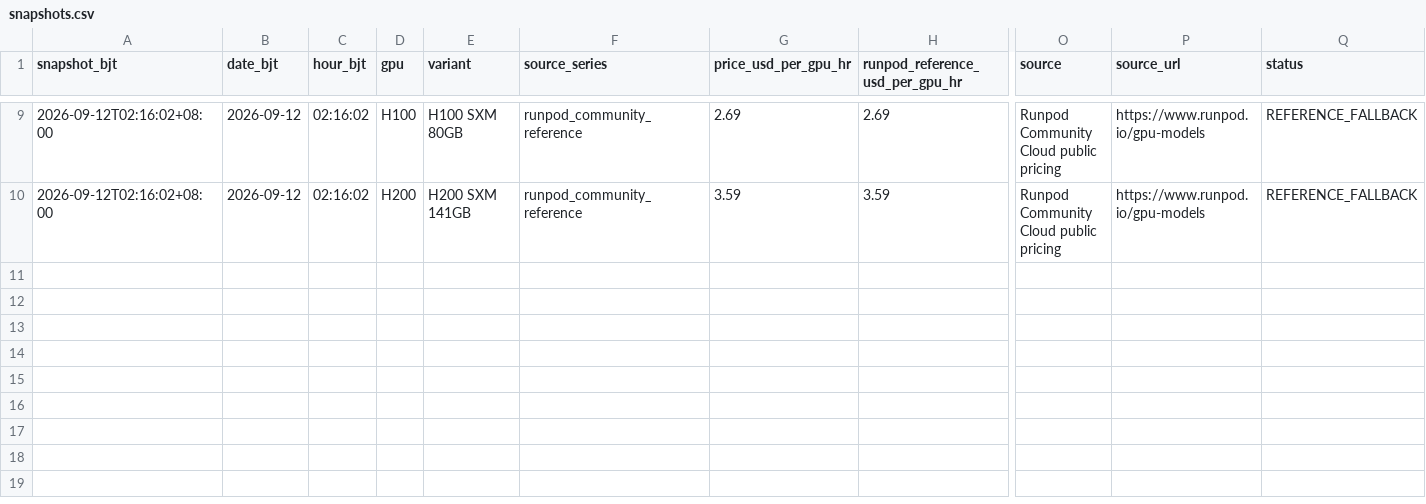
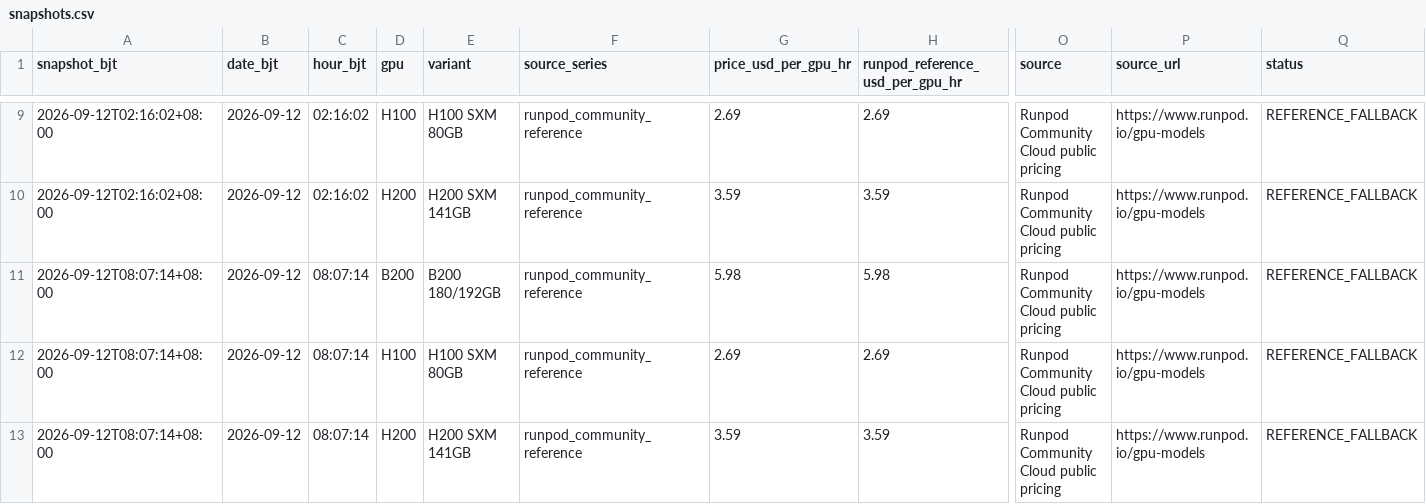
Before and after one commit to russell-home667/AI-bubble-monitor, a CSV file: data/ai_bubble/gpu_rental_prices/snapshots.csv, drawn as a sheet; only a part is shown, gaps mark what is left out; rows hold the shown columns only; the diff names each change by its address in the sheet, - before the commit and + after, or states it on an @@ line.

```diff
--- a/data/ai_bubble/gpu_rental_prices/snapshots.csv
+++ b/data/ai_bubble/gpu_rental_prices/snapshots.csv
+row 11: 2026-09-12T08:07:14+08:00 | 2026-09-12 | 08:07:14 | B200 | B200 180/192GB | runpod_community_reference | 5.98 | 5.98 | Runpod Community Cloud public pricing | https://www.runpod.io/gpu-models | REFERENCE_FALLBACK
+row 12: 2026-09-12T08:07:14+08:00 | 2026-09-12 | 08:07:14 | H100 | H100 SXM 80GB | runpod_community_reference | 2.69 | 2.69 | Runpod Community Cloud public pricing | https://www.runpod.io/gpu-models | REFERENCE_FALLBACK
+row 13: 2026-09-12T08:07:14+08:00 | 2026-09-12 | 08:07:14 | H200 | H200 SXM 141GB | runpod_community_reference | 3.59 | 3.59 | Runpod Community Cloud public pricing | https://www.runpod.io/gpu-models | REFERENCE_FALLBACK
```
Also changed, not shown: data/ai_bubble/gpu_rental_prices/daily.csv, 1 other file.
